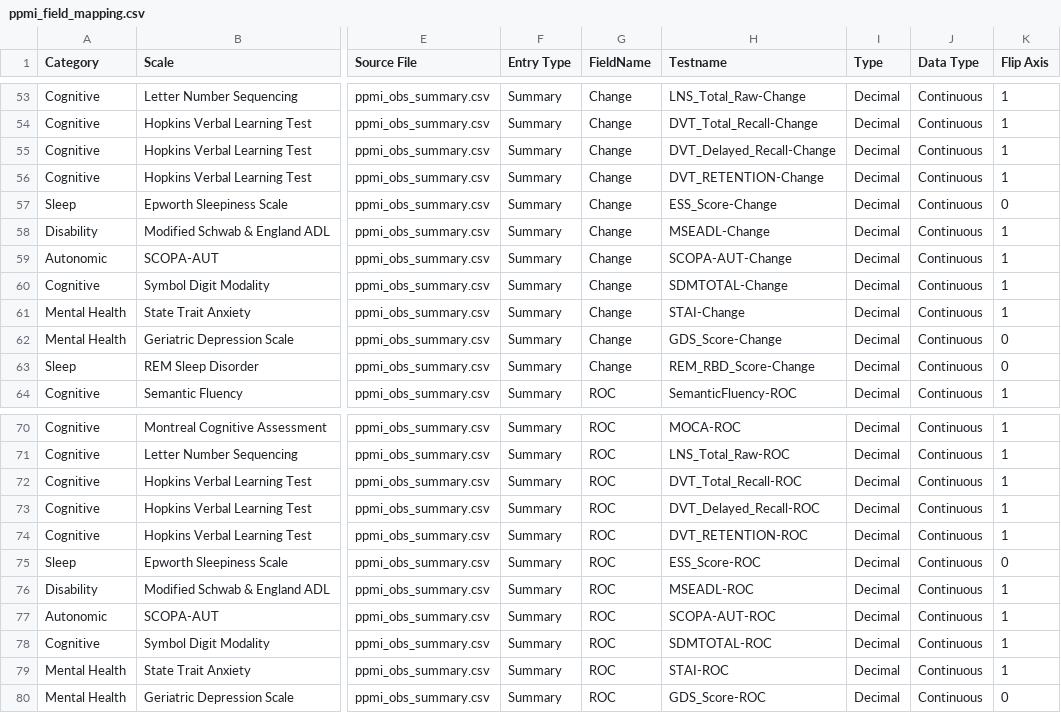
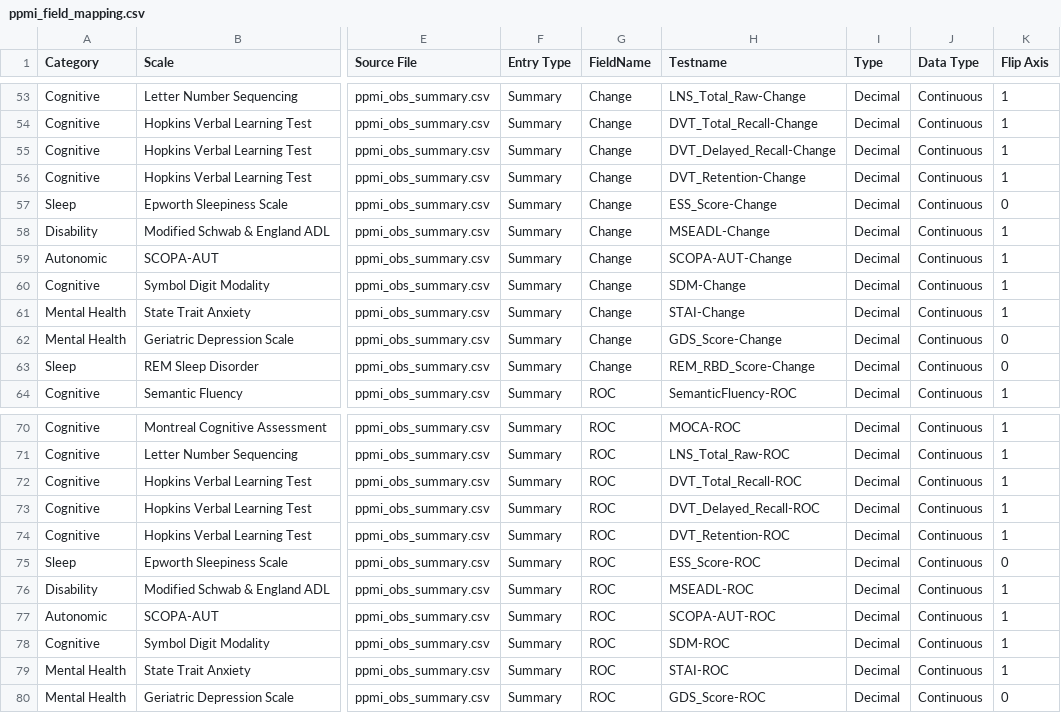
Before and after one commit to amizl/Pod-Vis, a CSV file: test_data/ppmi_field_mapping.csv, drawn as a sheet; only a part is shown, gaps mark what is left out; the diff names each change by its address in the sheet, - before the commit and + after, or states it on an @@ line.

```diff
--- a/test_data/ppmi_field_mapping.csv
+++ b/test_data/ppmi_field_mapping.csv
-H56 (Testname): DVT_RETENTION-Change
+H56 (Testname): DVT_Retention-Change
-H60 (Testname): SDMTOTAL-Change
+H60 (Testname): SDM-Change
-H74 (Testname): DVT_RETENTION-ROC
+H74 (Testname): DVT_Retention-ROC
-H78 (Testname): SDMTOTAL-ROC
+H78 (Testname): SDM-ROC
```
Also changed, not shown: test_data/ppmi_obs_summary.csv, test_data/ppmi_unique_obs.csv, 2 other files.
